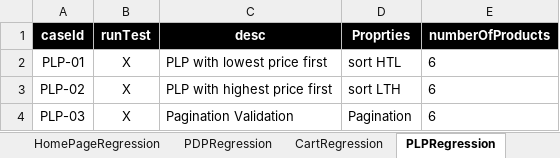
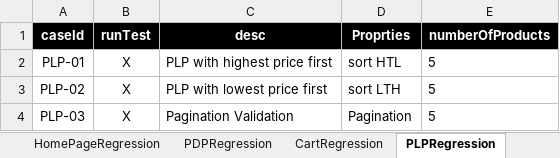
Before and after one commit to walahamad/CBISmoke, an Excel workbook: src/com/generic/config/DataSheet.xlsx, sheet PLPRegression, drawn as a sheet; values as stored, in another font and other column widths than the file's, no borders; the diff names each change by its address in the sheet, - before the commit and + after, or states it on an @@ line.

Commit message:
Sorting By price (HTL) fix

```diff
--- a/src/com/generic/config/DataSheet.xlsx (sheet PLPRegression)
+++ b/src/com/generic/config/DataSheet.xlsx (sheet PLPRegression)
-C2 (desc): PLP with lowest price first
+C2 (desc): PLP with highest price first
-E2:E4 (numberOfProducts): 6
+E2:E4 (numberOfProducts): 5
-C3 (desc): PLP with highest price first
+C3 (desc): PLP with lowest price first
```
Also changed, not shown: 1 other file.
